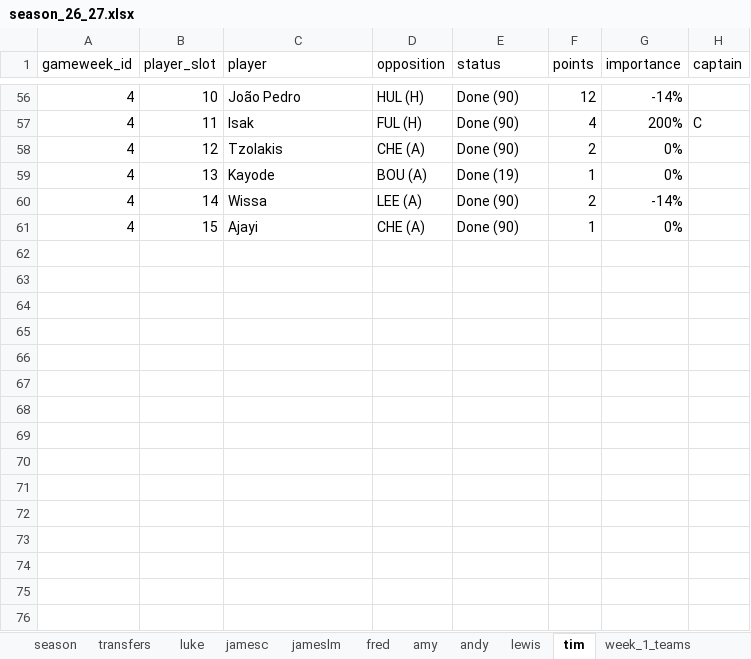
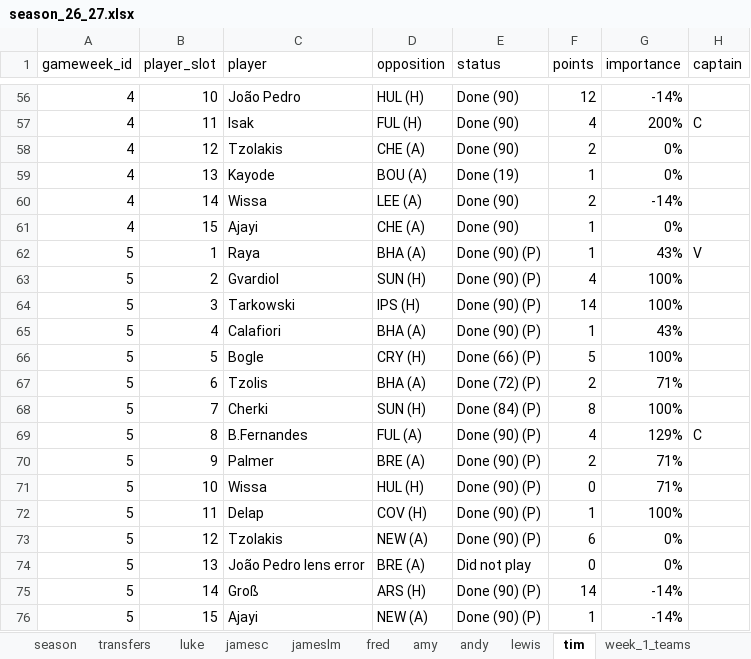
Before and after one commit to lchaps23/fpl_r, an Excel workbook: data/season_26_27.xlsx, sheet tim, drawn as a sheet; only a part is shown, gaps mark what is left out; values as stored, in another font and other column widths than the file's, no borders; table styles not drawn; the diff names each change by its address in the sheet, - before the commit and + after, or states it on an @@ line.

```diff
--- a/data/season_26_27.xlsx (sheet tim)
+++ b/data/season_26_27.xlsx (sheet tim)
+row 62: 5 | 1 | Raya | BHA (A) | Done (90) (P) | 1 | 43% | V
+row 63: 5 | 2 | Gvardiol | SUN (H) | Done (90) (P) | 4 | 100%
+row 64: 5 | 3 | Tarkowski | IPS (H) | Done (90) (P) | 14 | 100%
+row 65: 5 | 4 | Calafiori | BHA (A) | Done (90) (P) | 1 | 43%
+row 66: 5 | 5 | Bogle | CRY (H) | Done (66) (P) | 5 | 100%
+row 67: 5 | 6 | Tzolis | BHA (A) | Done (72) (P) | 2 | 71%
+row 68: 5 | 7 | Cherki | SUN (H) | Done (84) (P) | 8 | 100%
+row 69: 5 | 8 | B.Fernandes | FUL (A) | Done (90) (P) | 4 | 129% | C
+row 70: 5 | 9 | Palmer | BRE (A) | Done (90) (P) | 2 | 71%
+row 71: 5 | 10 | Wissa | HUL (H) | Done (90) (P) | 0 | 71%
+row 72: 5 | 11 | Delap | COV (H) | Done (90) (P) | 1 | 100%
+row 73: 5 | 12 | Tzolakis | NEW (A) | Done (90) (P) | 6 | 0%
+row 74: 5 | 13 | João Pedro lens error | BRE (A) | Did not play | 0 | 0%
+row 75: 5 | 14 | Groß | ARS (H) | Done (90) (P) | 14 | -14%
+row 76: 5 | 15 | Ajayi | NEW (A) | Done (90) (P) | 1 | -14%
```
Also changed, not shown: sheet andy, sheet amy, sheet lewis, sheet fred, sheet jameslm, sheet jamesc, 3 more sheets, 1 other file.
